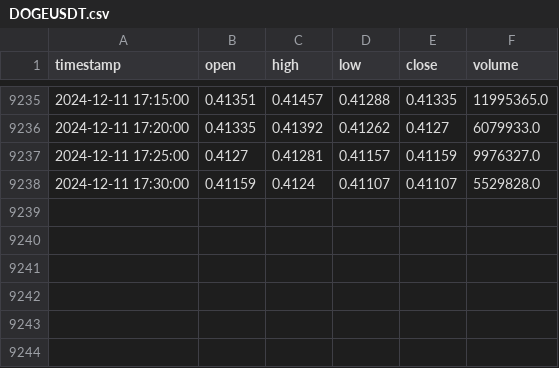
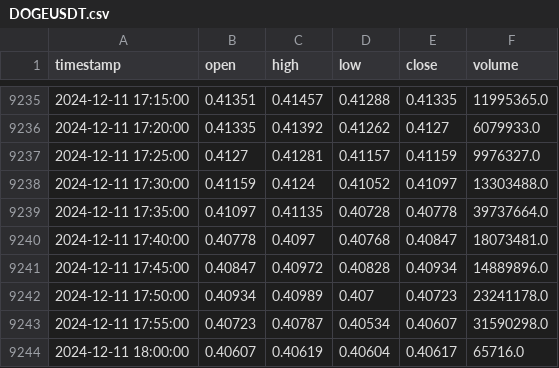
Before and after one commit to Rost381/TradeWhisper, a CSV file: futures_data_5m/DOGEUSDT.csv, drawn as a sheet; only a part is shown, gaps mark what is left out.

```diff
--- a/futures_data_5m/DOGEUSDT.csv
+++ b/futures_data_5m/DOGEUSDT.csv
@@ -9237,2 +9237,8 @@ timestamp,open,high,low,close,volume
 2024-12-11 17:25:00,0.4127,0.41281,0.41157,0.41159,9976327.0
-2024-12-11 17:30:00,0.41159,0.4124,0.41107,0.41107,5529828.0
+2024-12-11 17:30:00,0.41159,0.4124,0.41052,0.41097,13303488.0
+2024-12-11 17:35:00,0.41097,0.41135,0.40728,0.40778,39737664.0
+2024-12-11 17:40:00,0.40778,0.4097,0.40768,0.40847,18073481.0
+2024-12-11 17:45:00,0.40847,0.40972,0.40828,0.40934,14889896.0
+2024-12-11 17:50:00,0.40934,0.40989,0.407,0.40723,23241178.0
+2024-12-11 17:55:00,0.40723,0.40787,0.40534,0.40607,31590298.0
+2024-12-11 18:00:00,0.40607,0.40619,0.40604,0.40617,65716.0
```
Also changed, not shown: 1 other file.
